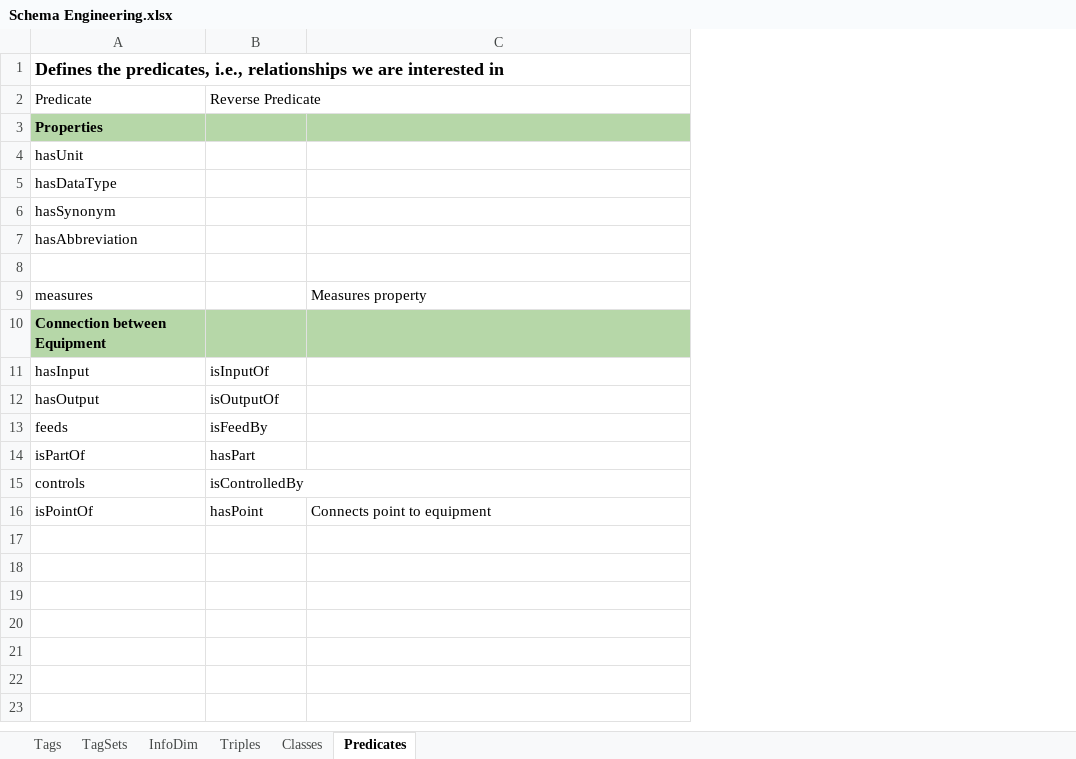
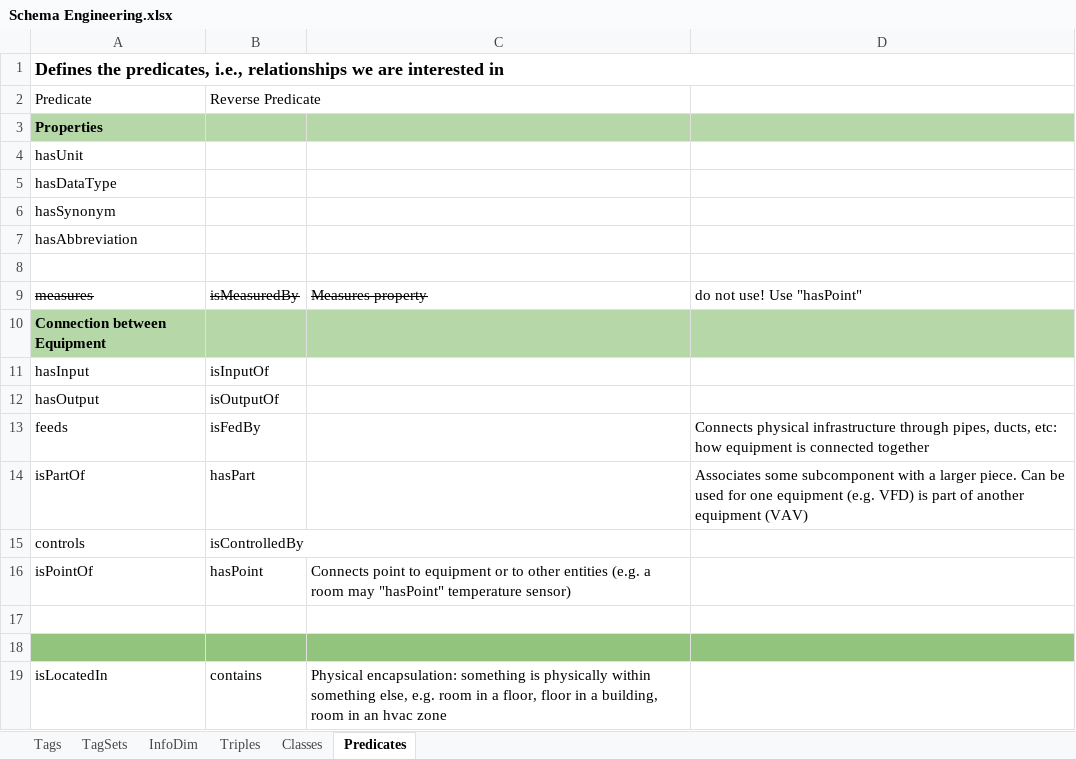
Before and after one commit to aslakjohansen/GroundTruth-1, an Excel workbook: BuildingSchema/Schema Engineering.xlsx, sheet Predicates, drawn as a sheet; values as stored, in another font and other column widths than the file's, no borders; charts and pictures not drawn; the diff names each change by its address in the sheet, - before the commit and + after, or states it on an @@ line.

```diff
--- a/BuildingSchema/Schema Engineering.xlsx (sheet Predicates)
+++ b/BuildingSchema/Schema Engineering.xlsx (sheet Predicates)
+column D, rows 9-14: do not use! Use "hasPoint" |  |  |  | Connects physical infrastructure through pipes, ducts, etc: how equipment is connected together | Associates some subcomponent with a larger piece. Can be used for one equipment (e.g. VFD) is part of another equipment (VAV)
-A9 strikethrough: off
+A9 strikethrough: on
-B9: (empty)
+B9: isMeasuredBy
-C9 strikethrough: off
+C9 strikethrough: on
-B13: isFeedBy
+B13: isFedBy
-C16: …to equipment
+C16: …to equipment or to other entities (e.g. a room may "hasPoint" temperature sensor)
+row 17: (empty)
+row 18: (empty)
+row 19: isLocatedIn | contains | Physical encapsulation: something is physically within something else, e.g. room in a floor, floor in a building, room in an hvac zone
```
Also changed, not shown: sheet TagSets, 1 other file.
